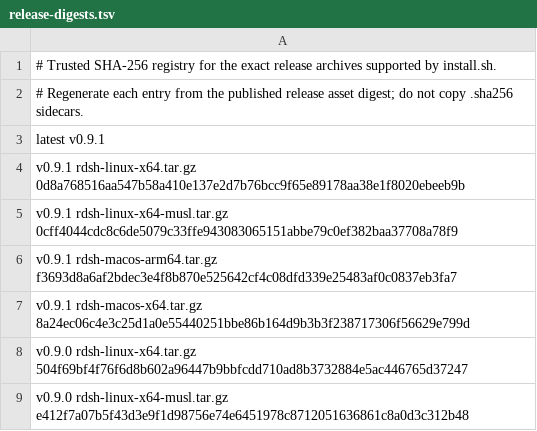
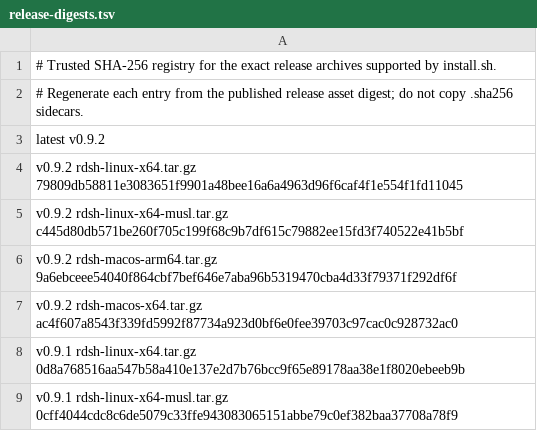
Before and after one commit to jimoto-no-llm/rustdsh, a TSV file: release-digests.tsv, drawn as a sheet; only a part is shown; the shorter side is filled out with more unchanged rows.

```diff
--- a/release-digests.tsv
+++ b/release-digests.tsv
@@ -2,3 +2,7 @@
 # Regenerate each entry from the published release asset digest; do not copy .sha256 sidecars.
-latest v0.9.1
+latest v0.9.2
+v0.9.2 rdsh-linux-x64.tar.gz 79809db58811e3083651f9901a48bee16a6a4963d96f6caf4f1e554f1fd11045
+v0.9.2 rdsh-linux-x64-musl.tar.gz c445d80db571be260f705c199f68c9b7df615c79882ee15fd3f740522e41b5bf
+v0.9.2 rdsh-macos-arm64.tar.gz 9a6ebceee54040f864cbf7bef646e7aba96b5319470cba4d33f79371f292df6f
+v0.9.2 rdsh-macos-x64.tar.gz ac4f607a8543f339fd5992f87734a923d0bf6e0fee39703c97cac0c928732ac0
 v0.9.1 rdsh-linux-x64.tar.gz 0d8a768516aa547b58a410e137e2d7b76bcc9f65e89178aa38e1f8020ebeeb9b
```
Also changed, not shown: release-digests-windows.tsv.
